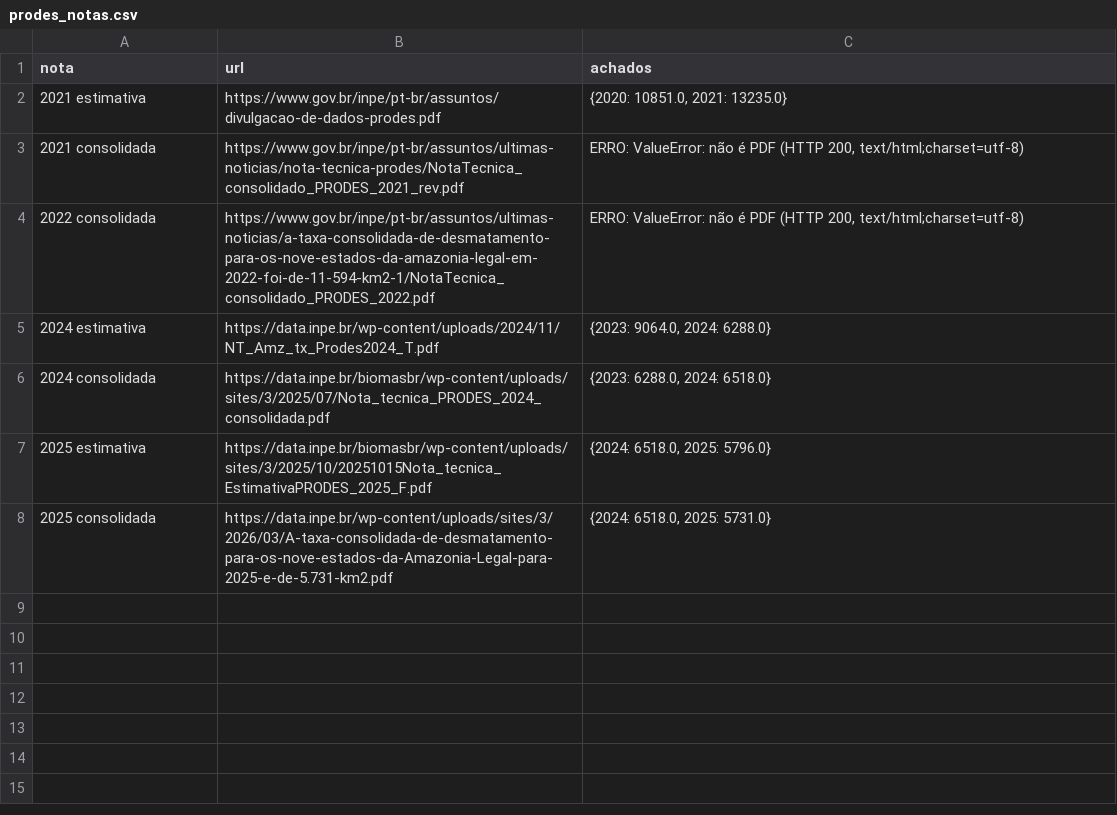
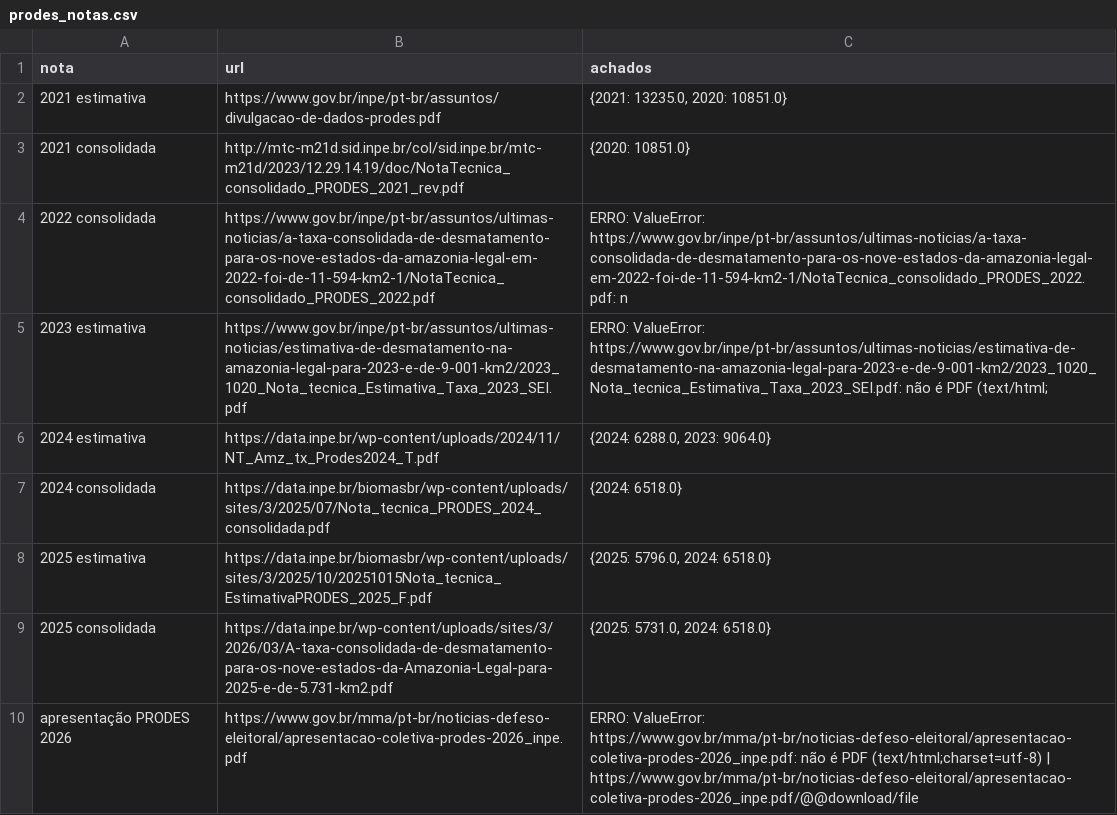
Before and after one commit to dayanaisilva/painel-brasil, a CSV file: data/descoberta/prodes_notas.csv, drawn as a sheet.

```diff
--- a/data/descoberta/prodes_notas.csv
+++ b/data/descoberta/prodes_notas.csv
@@ -1,8 +1,10 @@
 nota,url,achados
-2021 estimativa,https://www.gov.br/inpe/pt-br/assuntos/divulgacao-de-dados-prodes.pdf,"{2020: 10851.0, 2021: 13235.0}"
-2021 consolidada,https://www.gov.br/inpe/pt-br/assuntos/ultimas-noticias/nota-tecnica-prodes/NotaTecnica_consolidado_PRODES_2021_rev.pdf,"ERRO: ValueError: não é PDF (HTTP 200, text/html;charset=utf-8)"
-2022 consolidada,https://www.gov.br/inpe/pt-br/assuntos/ultimas-noticias/a-taxa-consolidada-de-desmatamento-para-os-nove-estados-da-amazonia-legal-em-2022-foi-de-11-594-km2-1/NotaTecnica_consolidado_PRODES_2022.pdf,"ERRO: ValueError: não é PDF (HTTP 200, text/html;charset=utf-8)"
-2024 estimativa,https://data.inpe.br/wp-content/uploads/2024/11/NT_Amz_tx_Prodes2024_T.pdf,"{2023: 9064.0, 2024: 6288.0}"
-2024 consolidada,https://data.inpe.br/biomasbr/wp-content/uploads/sites/3/2025/07/Nota_tecnica_PRODES_2024_consolidada.pdf,"{2023: 6288.0, 2024: 6518.0}"
-2025 estimativa,https://data.inpe.br/biomasbr/wp-content/uploads/sites/3/2025/10/20251015Nota_tecnica_EstimativaPRODES_2025_F.pdf,"{2024: 6518.0, 2025: 5796.0}"
-2025 consolidada,https://data.inpe.br/wp-content/uploads/sites/3/2026/03/A-taxa-consolidada-de-desmatamento-para-os-nove-estados-da-Amazonia-Legal-para-2025-e-de-5.731-km2.pdf,"{2024: 6518.0, 2025: 5731.0}"
+2021 estimativa,https://www.gov.br/inpe/pt-br/assuntos/divulgacao-de-dados-prodes.pdf,"{2021: 13235.0, 2020: 10851.0}"
+2021 consolidada,http://mtc-m21d.sid.inpe.br/col/sid.inpe.br/mtc-m21d/2023/12.29.14.19/doc/NotaTecnica_consolidado_PRODES_2021_rev.pdf,{2020: 10851.0}
+2022 consolidada,https://www.gov.br/inpe/pt-br/assuntos/ultimas-noticias/a-taxa-consolidada-de-desmatamento-para-os-nove-estados-da-amazonia-legal-em-2022-foi-de-11-594-km2-1/NotaTecnica_consolidado_PRODES_2022.pdf,ERRO: ValueError: https://www.gov.br/inpe/pt-br/assuntos/ultimas-noticias/a-taxa-consolidada-de-desmatamento-para-os-nove-estados-da-amazonia-legal-em-2022-foi-de-11-594-km2-1/NotaTecnica_consolidado_PRODES_2022.pdf: n
+2023 estimativa,https://www.gov.br/inpe/pt-br/assuntos/ultimas-noticias/estimativa-de-desmatamento-na-amazonia-legal-para-2023-e-de-9-001-km2/2023_1020_Nota_tecnica_Estimativa_Taxa_2023_SEI.pdf,ERRO: ValueError: https://www.gov.br/inpe/pt-br/assuntos/ultimas-noticias/estimativa-de-desmatamento-na-amazonia-legal-para-2023-e-de-9-001-km2/2023_1020_Nota_tecnica_Estimativa_Taxa_2023_SEI.pdf: não é PDF (text/html;
+2024 estimativa,https://data.inpe.br/wp-content/uploads/2024/11/NT_Amz_tx_Prodes2024_T.pdf,"{2024: 6288.0, 2023: 9064.0}"
+2024 consolidada,https://data.inpe.br/biomasbr/wp-content/uploads/sites/3/2025/07/Nota_tecnica_PRODES_2024_consolidada.pdf,{2024: 6518.0}
+2025 estimativa,https://data.inpe.br/biomasbr/wp-content/uploads/sites/3/2025/10/20251015Nota_tecnica_EstimativaPRODES_2025_F.pdf,"{2025: 5796.0, 2024: 6518.0}"
+2025 consolidada,https://data.inpe.br/wp-content/uploads/sites/3/2026/03/A-taxa-consolidada-de-desmatamento-para-os-nove-estados-da-Amazonia-Legal-para-2025-e-de-5.731-km2.pdf,"{2025: 5731.0, 2024: 6518.0}"
+apresentação PRODES 2026,https://www.gov.br/mma/pt-br/noticias-defeso-eleitoral/apresentacao-coletiva-prodes-2026_inpe.pdf,ERRO: ValueError: https://www.gov.br/mma/pt-br/noticias-defeso-eleitoral/apresentacao-coletiva-prodes-2026_inpe.pdf: não é PDF (text/html;charset=utf-8) | https://www.gov.br/mma/pt-br/noticias-defeso-eleitoral/apresentacao-coletiva-prodes-2026_inpe.pdf/@@download/file
```
Also changed, not shown: data/processed/pib_per_capita.csv, data/status_fontes.csv, 4 other files.
